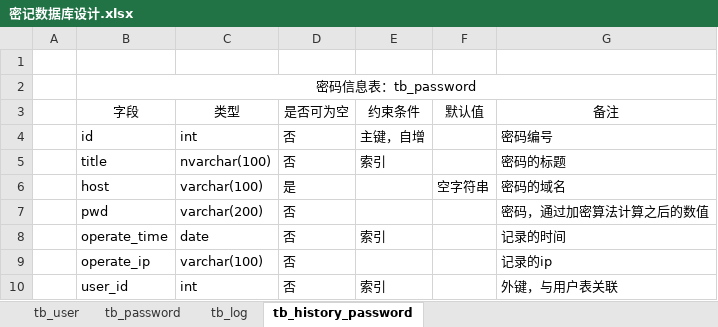
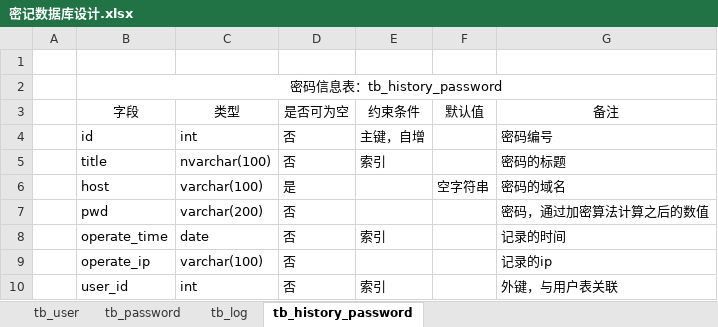
Before and after one commit to AlvinNiu/MIJIDocument, an Excel workbook: 密记数据库设计.xlsx, sheet tb_history_password, drawn as a sheet; values as stored, in another font and other column widths than the file's, no borders; the diff names each change by its address in the sheet, - before the commit and + after, or states it on an @@ line.

Commit message:
数据库设计修改

```diff
--- a/密记数据库设计.xlsx (sheet tb_history_password)
+++ b/密记数据库设计.xlsx (sheet tb_history_password)
-B2 (字段): 密码信息表：tb_password
+B2 (字段): 密码信息表：tb_history_password
```
